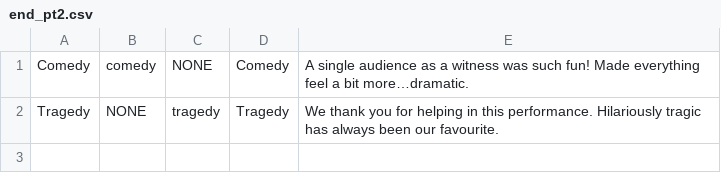
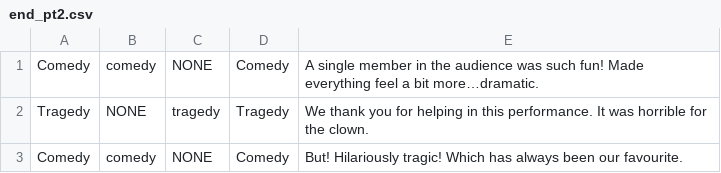
Before and after one commit to Jobless-Jesters/Celestial-Circus, a CSV file: Assets/Dialogue/csv files/end_pt2.csv, drawn as a sheet.

```diff
--- a/Assets/Dialogue/csv files/end_pt2.csv
+++ b/Assets/Dialogue/csv files/end_pt2.csv
@@ -1,2 +1,3 @@
-Comedy,comedy,NONE,Comedy,"A single audience as a witness was such fun! Made everything feel a bit more…dramatic."
-Tragedy,NONE,tragedy,Tragedy,"We thank you for helping in this performance. Hilariously tragic has always been our favourite."
+Comedy,comedy,NONE,Comedy,"A single member in the audience was such fun! Made everything feel a bit more…dramatic."
+Tragedy,NONE,tragedy,Tragedy,"We thank you for helping in this performance. It was horrible for the clown."
+Comedy,comedy,NONE,Comedy,"But! Hilariously tragic! Which has always been our favourite."
```
Also changed, not shown: Assets/Dialogue/csv files/end_pt5.csv, 1 other file.
